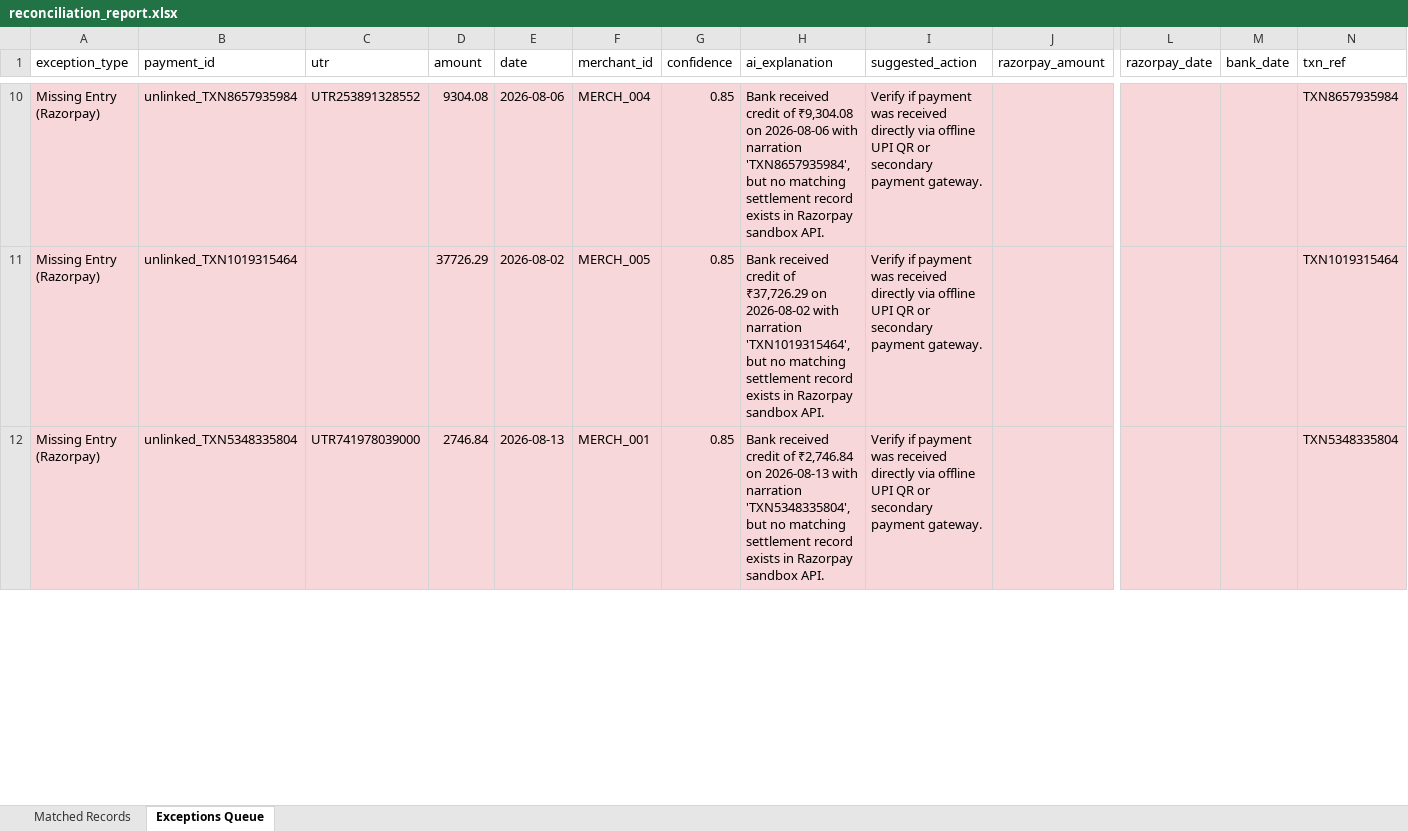
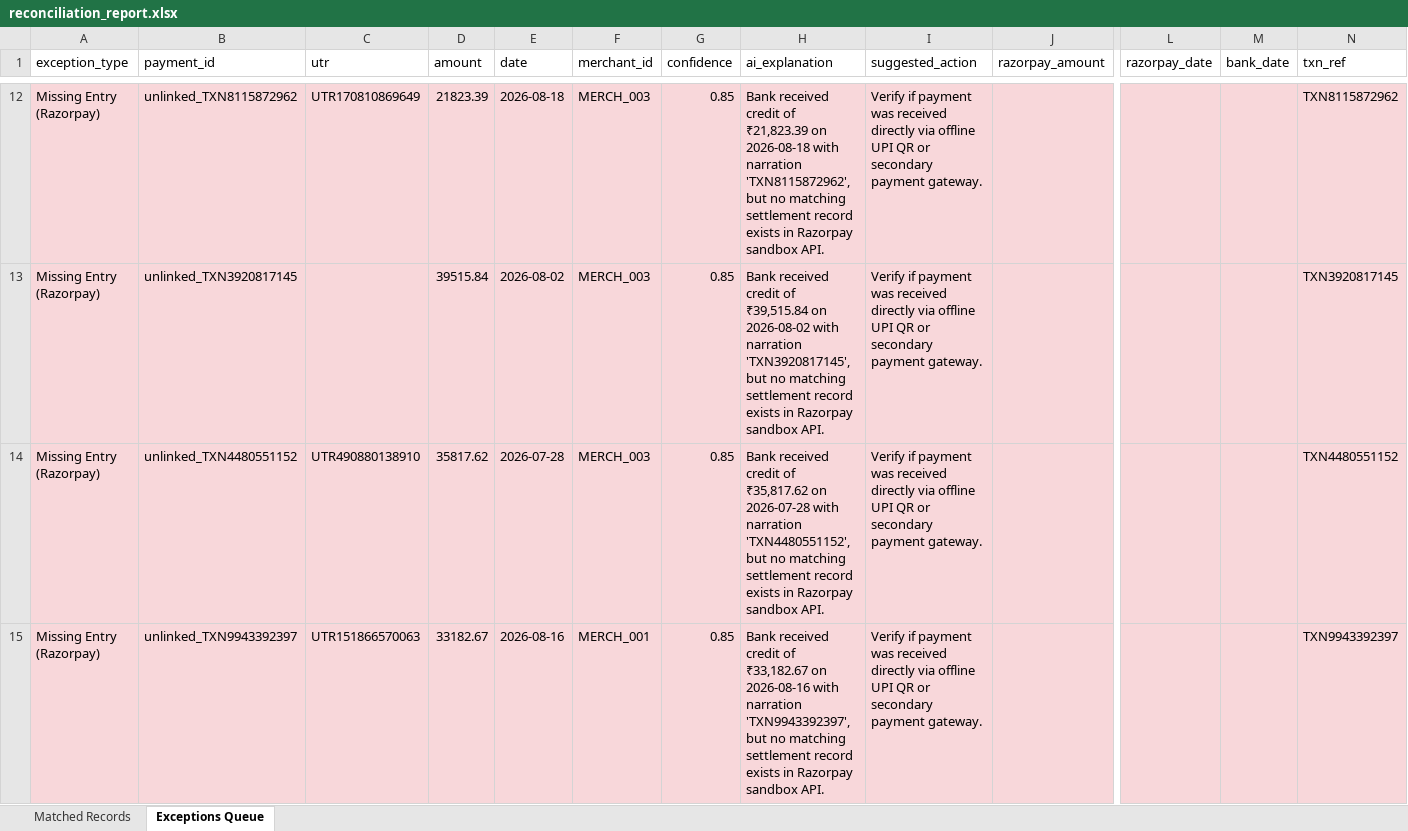
Before and after one commit to Yashika-code/SettleIQ, an Excel workbook: reconciliation_report.xlsx, sheet Exceptions Queue, drawn as a sheet; only a part is shown, gaps mark what is left out; values as stored, in another font and other column widths than the file's, no borders; addresses are those after the commit; rows hold the shown columns only; the diff covers the shown part only; the diff names each change by its address in the sheet, - before the commit and + after, or states it on an @@ line.

Commit message:
Update SettleIQ dataset generator, engine resilience, and dashboard file uploaders

```diff
--- a/reconciliation_report.xlsx (sheet Exceptions Queue)
+++ b/reconciliation_report.xlsx (sheet Exceptions Queue)
-B12 (payment_id): unlinked_TXN8657935984
+B12 (payment_id): unlinked_TXN8115872962
-C12 (utr): UTR253891328552
+C12 (utr): UTR170810869649
-D12 (amount): 9304.08
+D12 (amount): 21823.39
-E12 (date): 2026-08-06
+E12 (date): 2026-08-18
-F12 (merchant_id): MERCH_004
+F12 (merchant_id): MERCH_003
-H12 (ai_explanation): …credit of ₹9,304.08 on 2026-08-06 with narration 'TXN8657935984', but no…
+H12 (ai_explanation): …credit of ₹21,823.39 on 2026-08-18 with narration 'TXN8115872962', but no…
-N12 (txn_ref): TXN8657935984
+N12 (txn_ref): TXN8115872962
-B13 (payment_id): unlinked_TXN1019315464
+B13 (payment_id): unlinked_TXN3920817145
-D13 (amount): 37726.29
+D13 (amount): 39515.84
-F13 (merchant_id): MERCH_005
+F13 (merchant_id): MERCH_003
-H13 (ai_explanation): …credit of ₹37,726.29 on 2026-08-02 with narration 'TXN1019315464', but no…
+H13 (ai_explanation): …credit of ₹39,515.84 on 2026-08-02 with narration 'TXN3920817145', but no…
-N13 (txn_ref): TXN1019315464
+N13 (txn_ref): TXN3920817145
+row 14: Missing Entry (Razorpay) | unlinked_TXN4480551152 | UTR490880138910 | 35817.62 | 2026-07-28 | MERCH_003 | 0.85 | Bank received credit of ₹35,817.62 on 2026-07-28 with narration 'TXN4480551152', but no matching settlement record exists in Razorpay sandbox API. | Verify if payment was received directly via offline UPI QR or secondary payment gateway. |  |  |  | TXN4480551152
-B15 (payment_id): unlinked_TXN5348335804
+B15 (payment_id): unlinked_TXN9943392397
-C15 (utr): UTR741978039000
+C15 (utr): UTR151866570063
-D15 (amount): 2746.84
+D15 (amount): 33182.67
-E15 (date): 2026-08-13
+E15 (date): 2026-08-16
-H15 (ai_explanation): …credit of ₹2,746.84 on 2026-08-13 with narration 'TXN5348335804', but no…
+H15 (ai_explanation): …credit of ₹33,182.67 on 2026-08-16 with narration 'TXN9943392397', but no…
-N15 (txn_ref): TXN5348335804
+N15 (txn_ref): TXN9943392397
```
Also changed, not shown: 13 added rows, 5 removed rows and 36 edited cells elsewhere in this sheet, sheet Matched Records, 7 other files.
